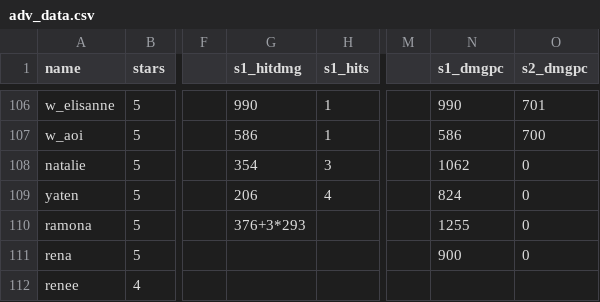
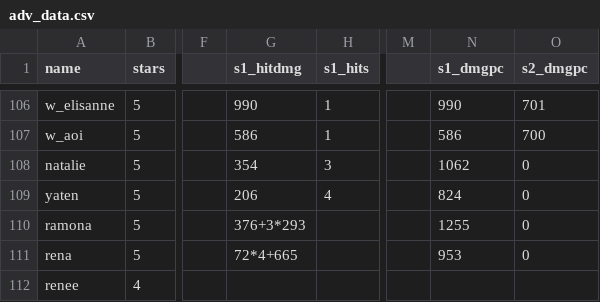
Before and after one commit to b1ueb1ues/dl, a CSV file: conf/adv_data.csv, drawn as a sheet; only a part is shown, gaps mark what is left out; the diff names each change by its address in the sheet, - before the commit and + after, or states it on an @@ line.

```diff
--- a/conf/adv_data.csv
+++ b/conf/adv_data.csv
-G111 (s1_hitdmg): (empty)
+G111 (s1_hitdmg): 72*4+665
-N111 (s1_dmgpc): 900
+N111 (s1_dmgpc): 953
```
Also changed, not shown: 15 other files.
